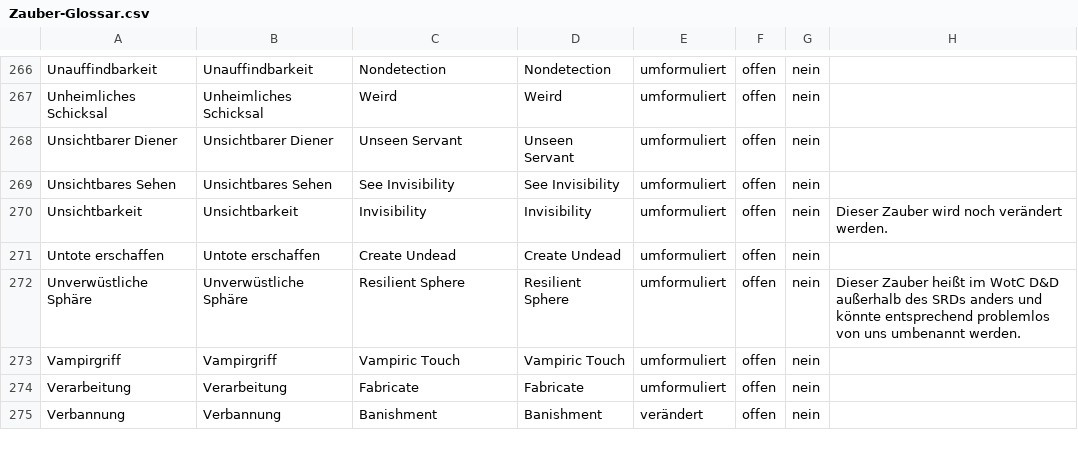
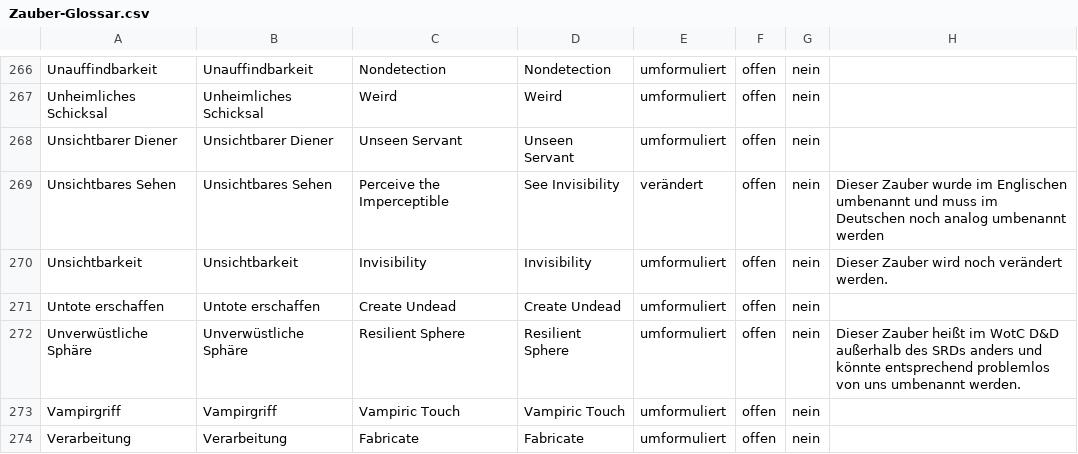
Before and after one commit to wyrmworkspublishing/free5e, a CSV file: de-DE/Codex_der_Charaktere/06_Zauberwirken/Beschreibungen_der_Zauber/Zauber-Glossar.csv, drawn as a sheet; only a part is shown, gaps mark what is left out; the shorter side is filled out with more unchanged rows.

Commit message:
Update See Invisibility and rename it to Perceive the Imperceptible

```diff
--- a/de-DE/Codex_der_Charaktere/06_Zauberwirken/Beschreibungen_der_Zauber/Zauber-Glossar.csv
+++ b/de-DE/Codex_der_Charaktere/06_Zauberwirken/Beschreibungen_der_Zauber/Zauber-Glossar.csv
@@ -268,3 +268,3 @@ Unheimliches Schicksal;Unheimliches Schicksal;Weird;Weird;umformuliert;offen;nei
 Unsichtbarer Diener;Unsichtbarer Diener;Unseen Servant;Unseen Servant;umformuliert;offen;nein;
-Unsichtbares Sehen;Unsichtbares Sehen;See Invisibility;See Invisibility;umformuliert;offen;nein;
+Unsichtbares Sehen;Unsichtbares Sehen;Perceive the Imperceptible;See Invisibility;verändert;offen;nein;Dieser Zauber wurde im Englischen umbenannt und muss im Deutschen noch analog umbenannt werden
 Unsichtbarkeit;Unsichtbarkeit;Invisibility;Invisibility;umformuliert;offen;nein;Dieser Zauber wird noch verändert werden.
```
Also changed, not shown: 12 other files.
